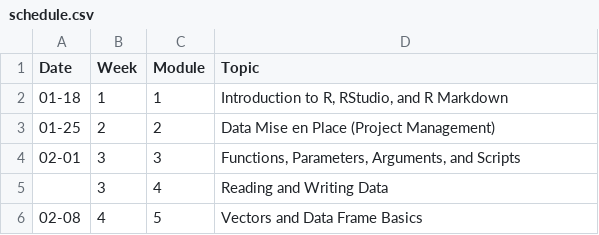
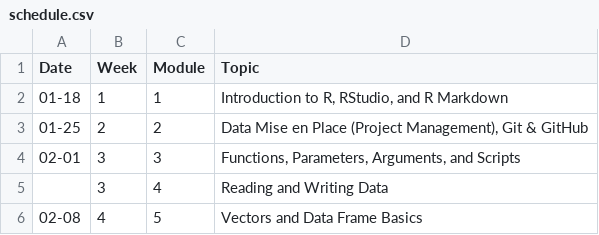
Before and after one commit to slicesofdata/fods24, a CSV file: syllabus/tables/schedule.csv, drawn as a sheet; only a part is shown.

Commit message:
add new data

```diff
--- a/syllabus/tables/schedule.csv
+++ b/syllabus/tables/schedule.csv
@@ -2,3 +2,3 @@ Date;Week;Module;Topic
 01-18;1;1;Introduction to R, RStudio, and R Markdown
-01-25;2;2;Data Mise en Place (Project Management)
+01-25;2;2;Data Mise en Place (Project Management), Git & GitHub
 02-01;3;3;Functions, Parameters, Arguments, and Scripts
```
Also changed, not shown: 40 other files.
